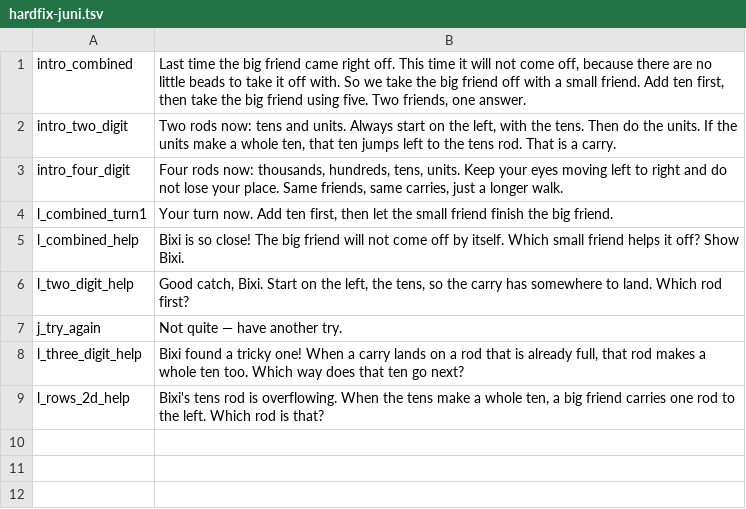
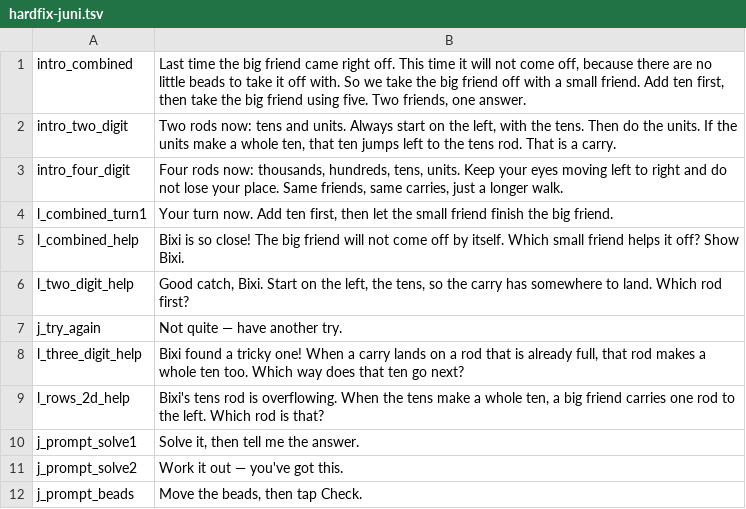
Before and after one commit to binbas0901/abacus-practice, a TSV file: lessonvoice/hardfix-juni.tsv, drawn as a sheet.

```diff
--- a/lessonvoice/hardfix-juni.tsv
+++ b/lessonvoice/hardfix-juni.tsv
@@ -9 +9,4 @@ l_three_digit_help	Bixi found a tricky one! When a carry lands on a rod that is
 l_rows_2d_help	Bixi's tens rod is overflowing. When the tens make a whole ten, a big friend carries one rod to the left. Which rod is that?
+j_prompt_solve1	Solve it, then tell me the answer.
+j_prompt_solve2	Work it out — you've got this.
+j_prompt_beads	Move the beads, then tap Check.
```
Also changed, not shown: 5 other files.
